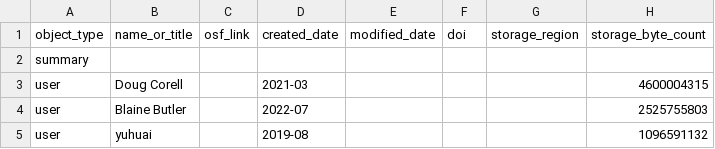
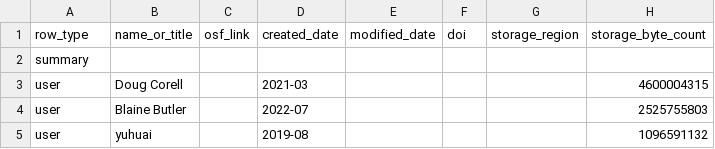
Before and after one commit to eolson3/osfidemo, a CSV file: osfi_dashboard_data_with_summary_and_branding.csv, drawn as a sheet; only a part is shown; the diff names each change by its address in the sheet, - before the commit and + after, or states it on an @@ line.

Commit message:
Add files via upload

```diff
--- a/osfi_dashboard_data_with_summary_and_branding.csv
+++ b/osfi_dashboard_data_with_summary_and_branding.csv
-A1: object_type
+A1: row_type
```
